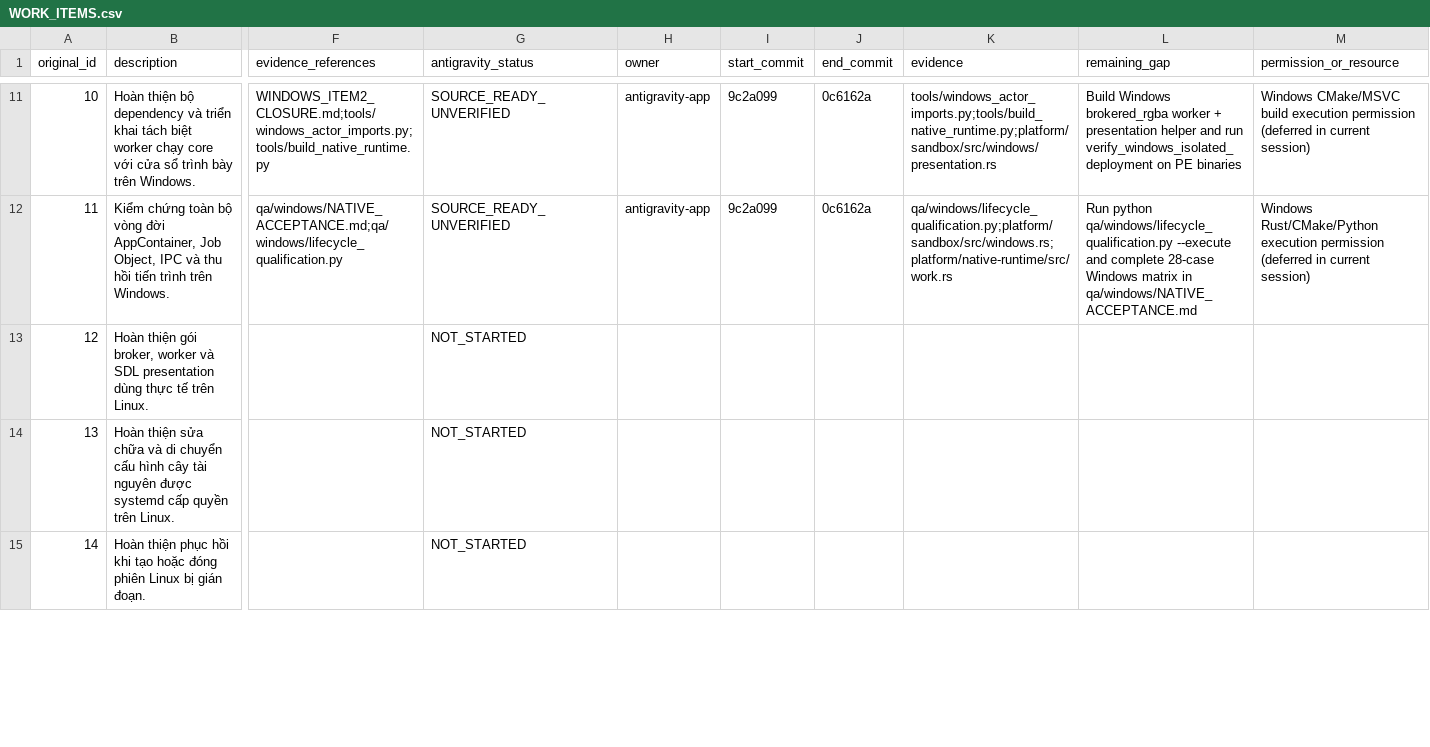
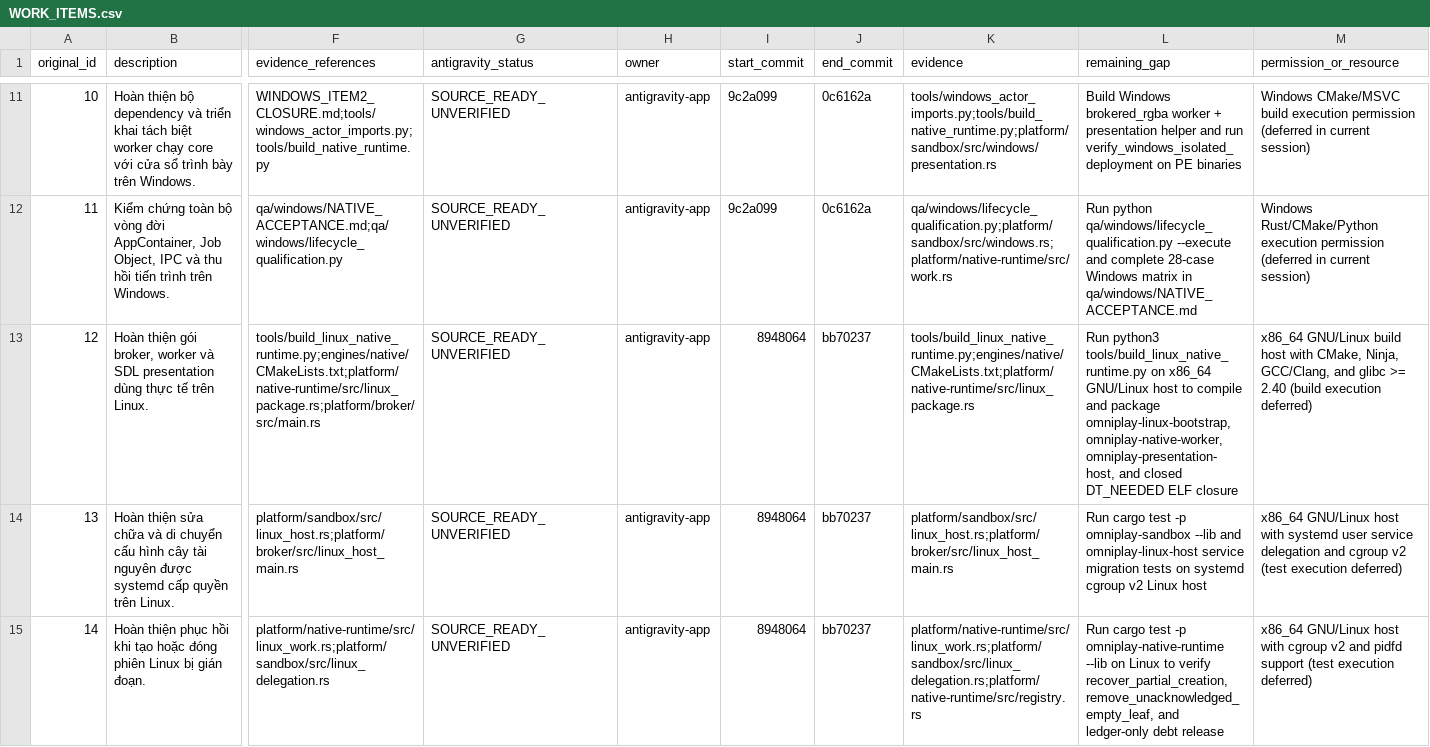
Before and after one commit to lyzaghi/vlikeon, a CSV file: docs/handoff/antigravity/2026-10-25/WORK_ITEMS.csv, drawn as a sheet; only a part is shown, gaps mark what is left out; the diff covers the shown part only; the diff names each change by its address in the sheet, - before the commit and + after, or states it on an @@ line.

Commit message:
docs(ledger): record Batch 12-17 completion in WORK_ITEMS.csv

```diff
--- a/docs/handoff/antigravity/2026-10-25/WORK_ITEMS.csv
+++ b/docs/handoff/antigravity/2026-10-25/WORK_ITEMS.csv
-F13 (evidence_references): (empty)
+F13 (evidence_references): tools/build_linux_native_runtime.py;engines/native/CMakeLists.txt;platform/native-runtime/src/linux_package.rs;platform/broker/src/main.rs
-G13:G15 (antigravity_status): NOT_STARTED
+G13:G15 (antigravity_status): SOURCE_READY_UNVERIFIED
-H13:H15 (owner): (empty)
+H13:H15 (owner): antigravity-app
-I13:I15 (start_commit): (empty)
+I13:I15 (start_commit): 8948064
-J13:J15 (end_commit): (empty)
+J13:J15 (end_commit): bb70237
-K13 (evidence): (empty)
+K13 (evidence): tools/build_linux_native_runtime.py;engines/native/CMakeLists.txt;platform/native-runtime/src/linux_package.rs
-L13 (remaining_gap): (empty)
+L13 (remaining_gap): Run python3 tools/build_linux_native_runtime.py on x86_64 GNU/Linux host to compile and package omniplay-linux-bootstrap, omniplay-native-worker, omniplay-presentation-host, and closed DT_NEEDED ELF closure
-M13 (permission_or_resource): (empty)
+M13 (permission_or_resource): x86_64 GNU/Linux build host with CMake, Ninja, GCC/Clang, and glibc >= 2.40 (build execution deferred)
-F14 (evidence_references): (empty)
+F14 (evidence_references): platform/sandbox/src/linux_host.rs;platform/broker/src/linux_host_main.rs
-K14 (evidence): (empty)
+K14 (evidence): platform/sandbox/src/linux_host.rs;platform/broker/src/linux_host_main.rs
-L14 (remaining_gap): (empty)
+L14 (remaining_gap): Run cargo test -p omniplay-sandbox --lib and omniplay-linux-host service migration tests on systemd cgroup v2 Linux host
-M14 (permission_or_resource): (empty)
+M14 (permission_or_resource): x86_64 GNU/Linux host with systemd user service delegation and cgroup v2 (test execution deferred)
-F15 (evidence_references): (empty)
+F15 (evidence_references): platform/native-runtime/src/linux_work.rs;platform/sandbox/src/linux_delegation.rs
-K15 (evidence): (empty)
+K15 (evidence): platform/native-runtime/src/linux_work.rs;platform/sandbox/src/linux_delegation.rs;platform/native-runtime/src/registry.rs
-L15 (remaining_gap): (empty)
+L15 (remaining_gap): Run cargo test -p omniplay-native-runtime --lib on Linux to verify recover_partial_creation, remove_unacknowledged_empty_leaf, and ledger-only debt release
-M15 (permission_or_resource): (empty)
+M15 (permission_or_resource): x86_64 GNU/Linux host with cgroup v2 and pidfd support (test execution deferred)
```
Also changed, not shown: 24 edited cells elsewhere in this file.
